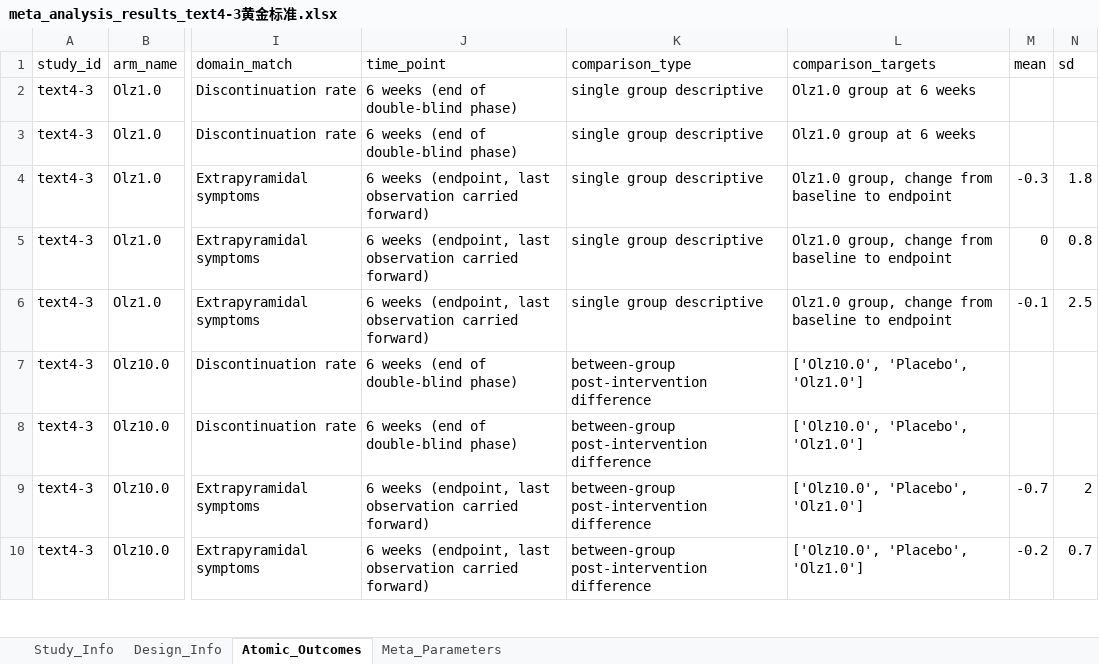
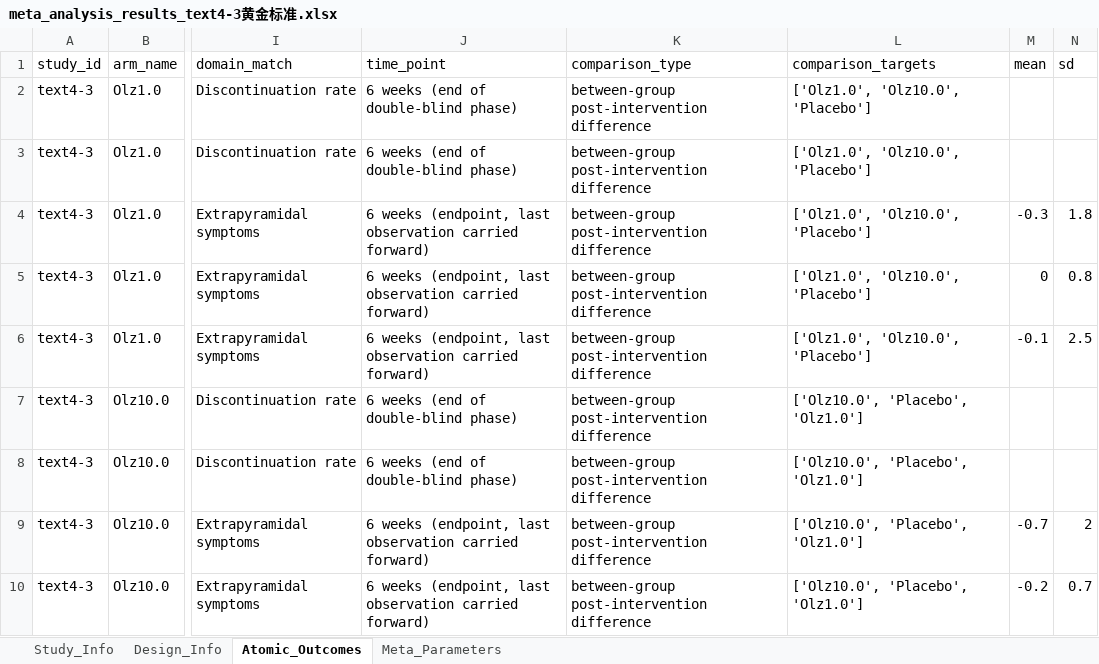
Before and after one commit to yijiajiajiajiajia/MAU-RCT-Extraction, an Excel workbook: Large-Scale Psychiatry Meta-Dataset/Gold Standard/meta_analysis_results_text4-3黄金标准.xlsx, sheet Atomic_Outcomes, drawn as a sheet; only a part is shown, gaps mark what is left out; values as stored, in another font and other column widths than the file's, no borders; the diff names each change by its address in the sheet, - before the commit and + after, or states it on an @@ line.

```diff
--- a/Large-Scale Psychiatry Meta-Dataset/Gold Standard/meta_analysis_results_text4-3黄金标准.xlsx (sheet Atomic_Outcomes)
+++ b/Large-Scale Psychiatry Meta-Dataset/Gold Standard/meta_analysis_results_text4-3黄金标准.xlsx (sheet Atomic_Outcomes)
-K2:K6 (comparison_type): single group descriptive
+K2:K6 (comparison_type): between-group post-intervention difference
-L2:L3 (comparison_targets): Olz1.0 group at 6 weeks
+L2:L3 (comparison_targets): ['Olz1.0', 'Olz10.0', 'Placebo']
-L4:L6 (comparison_targets): Olz1.0 group, change from baseline to endpoint
+L4:L6 (comparison_targets): ['Olz1.0', 'Olz10.0', 'Placebo']
```
Also changed, not shown: Cardiovascular Meta-Dataset/Gold Standard/meta_analysis_results_text5-10黄金标准.xlsx, Cardiovascular Meta-Dataset/Gold Standard/meta_analysis_results_text5-19黄金标准.xlsx, 10 other files.
